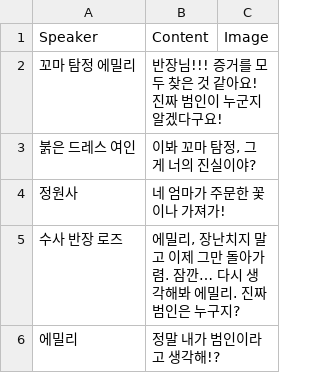
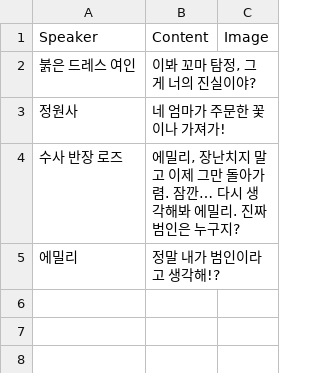
Before and after one commit to tyrosine1153/Stove_GameJam_September_Emily, a CSV file: Emily/Assets/Resources/Datas/Stories/pick_final_story.csv, drawn as a sheet.

Commit message:
Fix CSV typo

```diff
--- a/Emily/Assets/Resources/Datas/Stories/pick_final_story.csv
+++ b/Emily/Assets/Resources/Datas/Stories/pick_final_story.csv
@@ -1,6 +1,5 @@
 Speaker,Content,Image
-꼬마 탐정 에밀리,반장님!!! 증거를 모두 찾은 것 같아요! 진짜 범인이 누군지 알겠다구요!,
-붉은 드레스 여인,"이봐 꼬마 탐정, 그게 너의 진실이야?",
+붉은 드레스 여인,이봐 꼬마 탐정‚ 그게 너의 진실이야?,
 정원사,네 엄마가 주문한 꽃이나 가져가!,
-수사 반장 로즈,"에밀리, 장난치지 말고 이제 그만 돌아가렴. 잠깐… 다시 생각해봐 에밀리. 진짜 범인은 누구지?",
+수사 반장 로즈,에밀리‚ 장난치지 말고 이제 그만 돌아가렴. 잠깐… 다시 생각해봐 에밀리. 진짜 범인은 누구지?,
 에밀리,정말 내가 범인이라고 생각해!?,
```
Also changed, not shown: Emily/Assets/Resources/Datas/Stories/dress_ending_story.csv, Emily/Assets/Resources/Datas/Stories/gardner_ending_story.csv, 5 other files.
